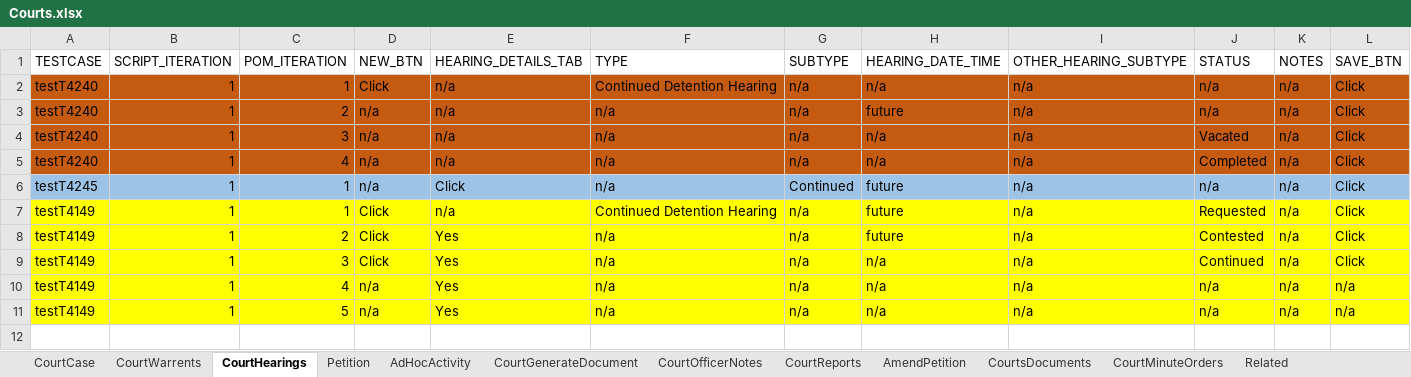
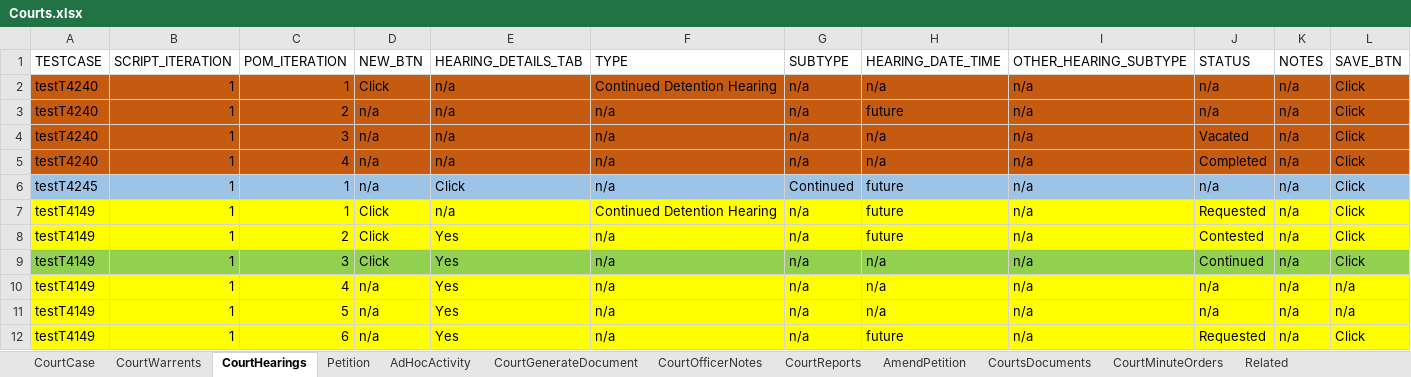
Before and after one commit to Yaswanthkumar-Naidu/TestDataExcel, an Excel workbook: Courts.xlsx, sheet CourtHearings, drawn as a sheet; only a part is shown; values as stored, in another font and other column widths than the file's, no borders; rows hold the shown columns only; the diff covers the shown part only; the diff names each change by its address in the sheet, - before the commit and + after, or states it on an @@ line.

Commit message:
Add files via upload

```diff
--- a/Courts.xlsx (sheet CourtHearings)
+++ b/Courts.xlsx (sheet CourtHearings)
-A9:L9 fill: #FFFF00
+A9:L9 fill: #92D050
+row 12: testT4149 | 1 | 6 | n/a | Yes | n/a | n/a | future | n/a | Requested | n/a | Click
```
Also changed, not shown: cell formats elsewhere in this sheet.
